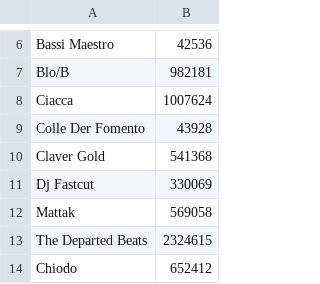
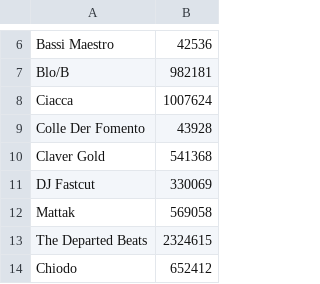
Before and after one commit to aartoni/italian-artists, a CSV file: rap.csv, drawn as a sheet; only a part is shown, gaps mark what is left out.

Commit message:
Uppercase DJ

```diff
--- a/rap.csv
+++ b/rap.csv
@@ -10,3 +10,3 @@ Colle Der Fomento,43928
 Claver Gold,541368
-Dj Fastcut,330069
+DJ Fastcut,330069
 Mattak,569058
```
